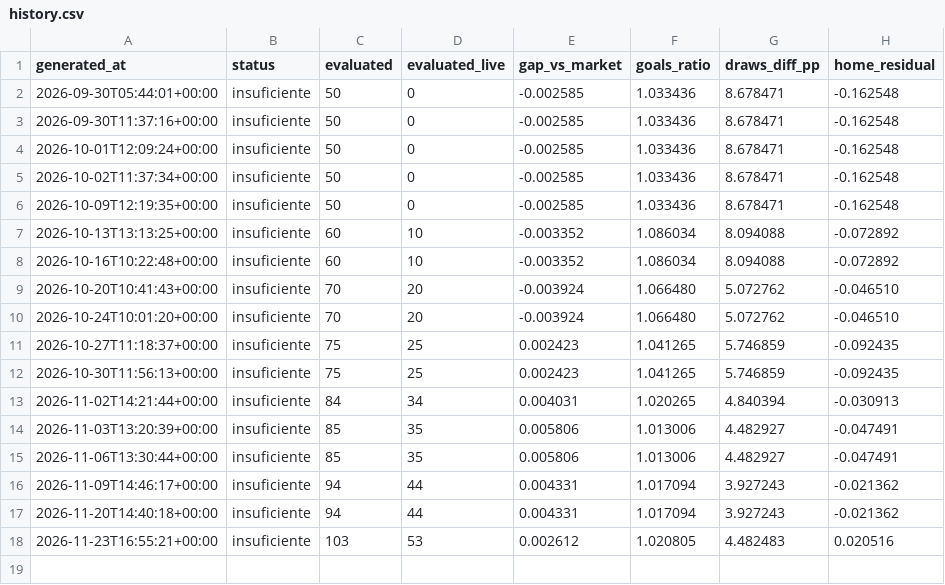
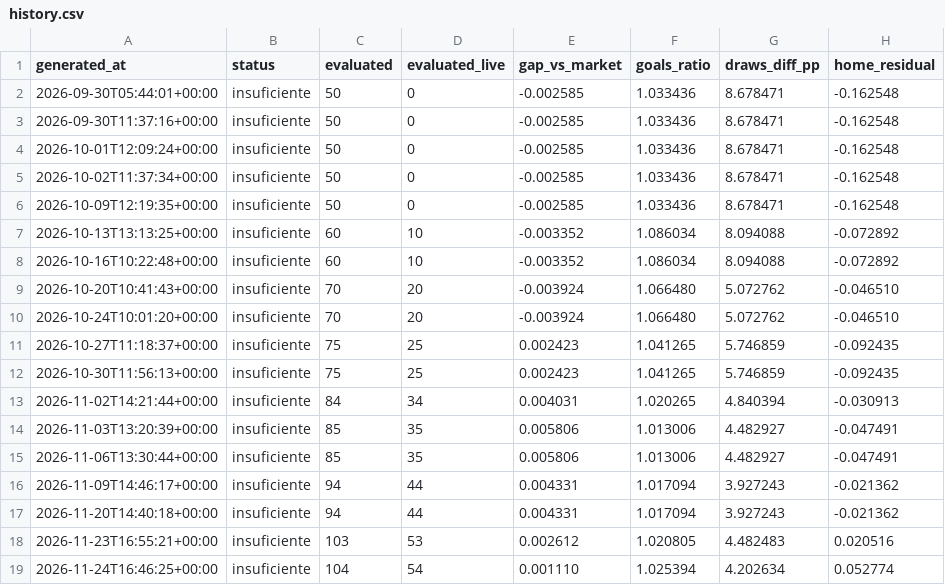
Before and after one commit to IgnacioGil23/futbol-predict, a CSV file: reports/history.csv, drawn as a sheet.

```diff
--- a/reports/history.csv
+++ b/reports/history.csv
@@ -18 +18,2 @@ generated_at,status,evaluated,evaluated_live,gap_vs_market,goals_ratio,draws_dif
 2026-11-23T16:55:21+00:00,insuficiente,103,53,0.002612,1.020805,4.482483,0.020516
+2026-11-24T16:46:25+00:00,insuficiente,104,54,0.001110,1.025394,4.202634,0.052774
```
Also changed, not shown: 1 other file.
